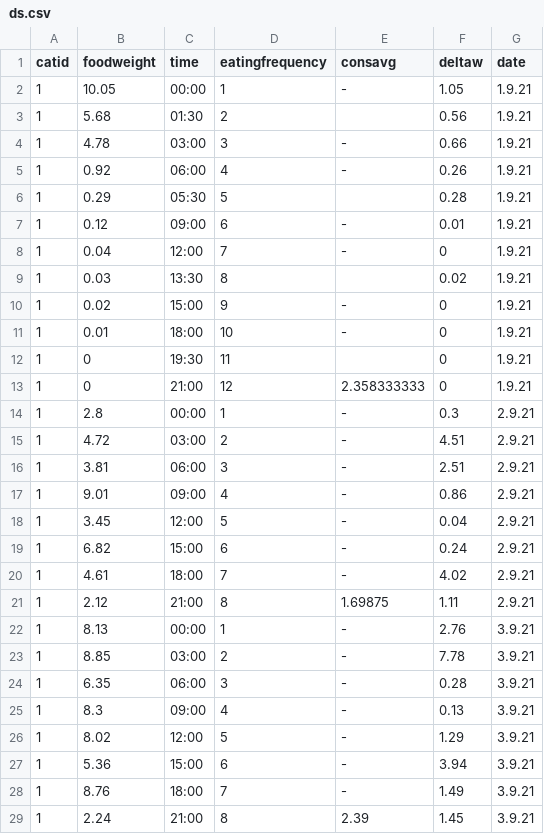
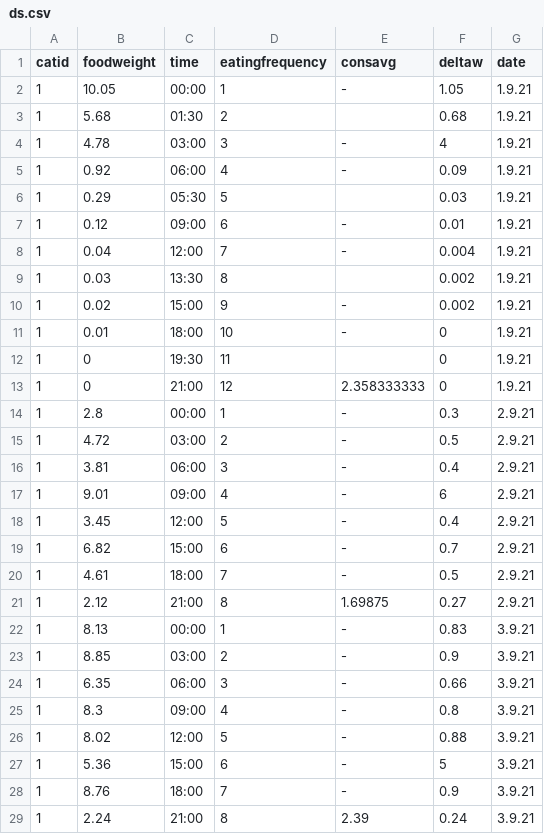
Before and after one commit to matanya679/dataset_final_task, a CSV file: ds.csv, drawn as a sheet; only a part is shown; the diff covers the shown part only.

Commit message:
Add files via upload

```diff
--- a/ds.csv
+++ b/ds.csv
@@ -2,10 +2,10 @@ catid,foodweight,time,eatingfrequency,consavg,deltaw,date
 1,10.05,00:00,1,-,1.05,1.9.21
-1,5.68,01:30,2,,0.56,1.9.21
-1,4.78,03:00,3,-,0.66,1.9.21
-1,0.92,06:00,4,-,0.26,1.9.21
-1,0.29,05:30,5,,0.28,1.9.21
+1,5.68,01:30,2,,0.68,1.9.21
+1,4.78,03:00,3,-,4,1.9.21
+1,0.92,06:00,4,-,0.09,1.9.21
+1,0.29,05:30,5,,0.03,1.9.21
 1,0.12,09:00,6,-,0.01,1.9.21
-1,0.04,12:00,7,-,0,1.9.21
-1,0.03,13:30,8,,0.02,1.9.21
-1,0.02,15:00,9,-,0,1.9.21
+1,0.04,12:00,7,-,0.004,1.9.21
+1,0.03,13:30,8,,0.002,1.9.21
+1,0.02,15:00,9,-,0.002,1.9.21
 1,0.01,18:00,10,-,0,1.9.21
@@ -14,16 +14,16 @@ catid,foodweight,time,eatingfrequency,consavg,deltaw,date
 1,2.8,00:00,1,-,0.3,2.9.21
-1,4.72,03:00,2,-,4.51,2.9.21
-1,3.81,06:00,3,-,2.51,2.9.21
-1,9.01,09:00,4,-,0.86,2.9.21
-1,3.45,12:00,5,-,0.04,2.9.21
-1,6.82,15:00,6,-,0.24,2.9.21
-1,4.61,18:00,7,-,4.02,2.9.21
-1,2.12,21:00,8,1.69875,1.11,2.9.21
-1,8.13,00:00,1,-,2.76,3.9.21
-1,8.85,03:00,2,-,7.78,3.9.21
-1,6.35,06:00,3,-,0.28,3.9.21
-1,8.3,09:00,4,-,0.13,3.9.21
-1,8.02,12:00,5,-,1.29,3.9.21
-1,5.36,15:00,6,-,3.94,3.9.21
-1,8.76,18:00,7,-,1.49,3.9.21
-1,2.24,21:00,8,2.39,1.45,3.9.21
+1,4.72,03:00,2,-,0.5,2.9.21
+1,3.81,06:00,3,-,0.4,2.9.21
+1,9.01,09:00,4,-,6,2.9.21
+1,3.45,12:00,5,-,0.4,2.9.21
+1,6.82,15:00,6,-,0.7,2.9.21
+1,4.61,18:00,7,-,0.5,2.9.21
+1,2.12,21:00,8,1.69875,0.27,2.9.21
+1,8.13,00:00,1,-,0.83,3.9.21
+1,8.85,03:00,2,-,0.9,3.9.21
+1,6.35,06:00,3,-,0.66,3.9.21
+1,8.3,09:00,4,-,0.8,3.9.21
+1,8.02,12:00,5,-,0.88,3.9.21
+1,5.36,15:00,6,-,5,3.9.21
+1,8.76,18:00,7,-,0.9,3.9.21
+1,2.24,21:00,8,2.39,0.24,3.9.21
```
Also changed, not shown: 72 edited cells elsewhere in this file.
